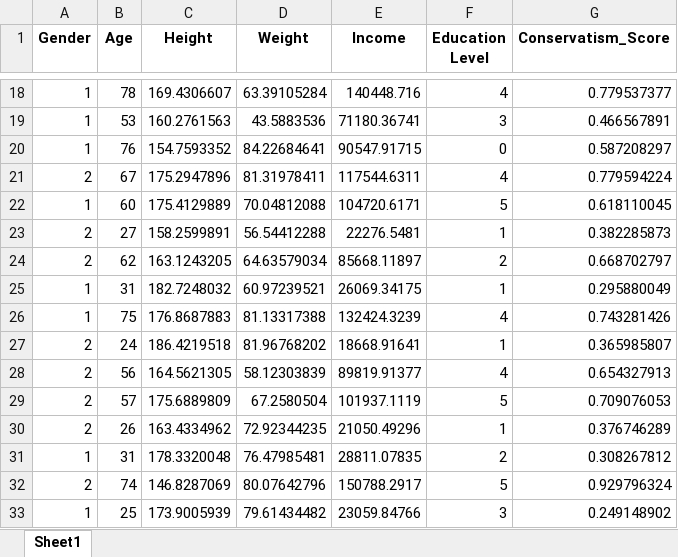
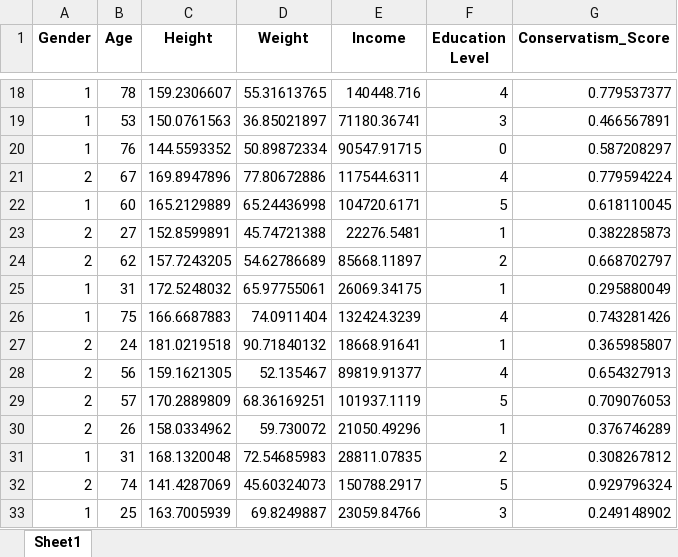
Before and after one commit to dirkhovy/dirkhovy.github.io, an Excel workbook: static/course_data/subjects.xlsx, sheet Sheet1, drawn as a sheet; only a part is shown, gaps mark what is left out; values as stored, in another font and other column widths than the file's, no borders; the diff covers the shown part only; the diff names each change by its address in the sheet, - before the commit and + after, or states it on an @@ line.

Commit message:
subject data with height and weight based on gender

```diff
--- a/static/course_data/subjects.xlsx (sheet Sheet1)
+++ b/static/course_data/subjects.xlsx (sheet Sheet1)
-C18 (Height): 169.4306607
+C18 (Height): 159.2306607
-D18 (Weight): 63.39105284
+D18 (Weight): 55.31613765
-C19 (Height): 160.2761563
+C19 (Height): 150.0761563
-D19 (Weight): 43.5883536
+D19 (Weight): 36.85021897
-C20 (Height): 154.7593352
+C20 (Height): 144.5593352
-D20 (Weight): 84.22684641
+D20 (Weight): 50.89872334
-C21 (Height): 175.2947896
+C21 (Height): 169.8947896
-D21 (Weight): 81.31978411
+D21 (Weight): 77.80672886
-C22 (Height): 175.4129889
+C22 (Height): 165.2129889
-D22 (Weight): 70.04812088
+D22 (Weight): 65.24436998
-C23 (Height): 158.2599891
+C23 (Height): 152.8599891
-D23 (Weight): 56.54412288
+D23 (Weight): 45.74721388
-C24 (Height): 163.1243205
+C24 (Height): 157.7243205
-D24 (Weight): 64.63579034
+D24 (Weight): 54.62786689
-C25 (Height): 182.7248032
+C25 (Height): 172.5248032
-D25 (Weight): 60.97239521
+D25 (Weight): 65.97755061
-C26 (Height): 176.8687883
+C26 (Height): 166.6687883
-D26 (Weight): 81.13317388
+D26 (Weight): 74.0911404
-C27 (Height): 186.4219518
+C27 (Height): 181.0219518
-D27 (Weight): 81.96768202
+D27 (Weight): 90.71840132
-C28 (Height): 164.5621305
+C28 (Height): 159.1621305
-D28 (Weight): 58.12303839
+D28 (Weight): 52.135467
-C29 (Height): 175.6889809
+C29 (Height): 170.2889809
-D29 (Weight): 67.2580504
+D29 (Weight): 68.36169251
-C30 (Height): 163.4334962
+C30 (Height): 158.0334962
-D30 (Weight): 72.92344235
+D30 (Weight): 59.730072
-C31 (Height): 178.3320048
+C31 (Height): 168.1320048
-D31 (Weight): 76.47985481
+D31 (Weight): 72.54685983
-C32 (Height): 146.8287069
+C32 (Height): 141.4287069
-D32 (Weight): 80.07642796
+D32 (Weight): 45.60324073
-C33 (Height): 173.9005939
+C33 (Height): 163.7005939
-D33 (Weight): 79.61434482
+D33 (Weight): 69.8249887
```
Also changed, not shown: 968 edited cells elsewhere in this sheet.
